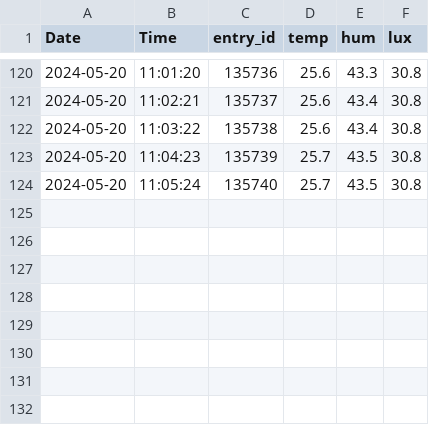
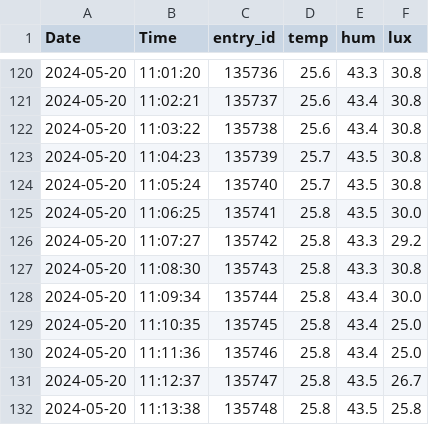
Before and after one commit to Yanghuiwon22/chamber_data, a CSV file: output/2024-05-20.csv, drawn as a sheet; only a part is shown, gaps mark what is left out; the diff names each change by its address in the sheet, - before the commit and + after, or states it on an @@ line.

```diff
--- a/output/2024-05-20.csv
+++ b/output/2024-05-20.csv
+row 125: 2024-05-20 | 11:06:25 | 135741 | 25.8 | 43.5 | 30.0
+row 126: 2024-05-20 | 11:07:27 | 135742 | 25.8 | 43.3 | 29.2
+row 127: 2024-05-20 | 11:08:30 | 135743 | 25.8 | 43.3 | 30.8
+row 128: 2024-05-20 | 11:09:34 | 135744 | 25.8 | 43.4 | 30.0
+row 129: 2024-05-20 | 11:10:35 | 135745 | 25.8 | 43.4 | 25.0
+row 130: 2024-05-20 | 11:11:36 | 135746 | 25.8 | 43.4 | 25.0
+row 131: 2024-05-20 | 11:12:37 | 135747 | 25.8 | 43.5 | 26.7
+row 132: 2024-05-20 | 11:13:38 | 135748 | 25.8 | 43.5 | 25.8
```
Also changed, not shown: output/2024-05-19.csv, 5 other files.
